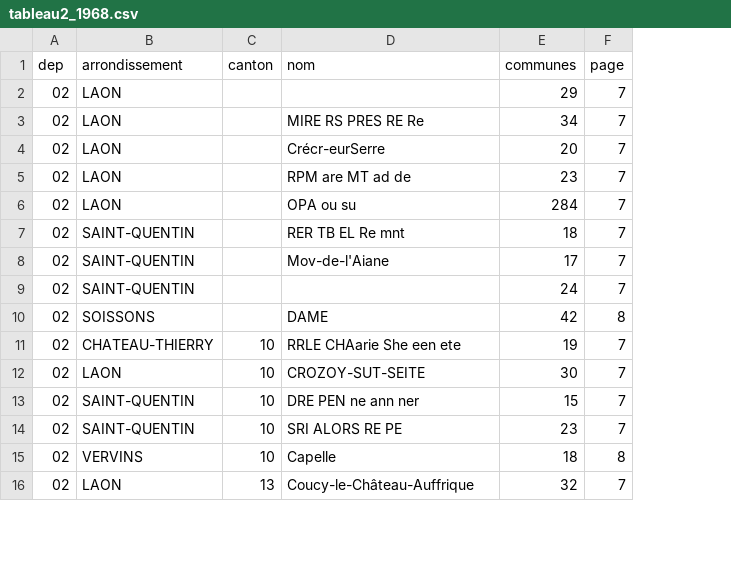
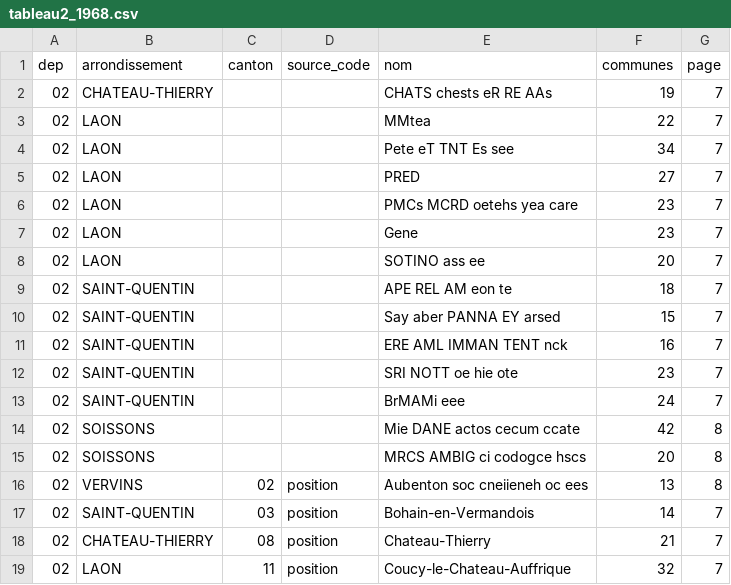
Before and after one commit to adrdufour/histgis-fr, a CSV file: cog1968/tableau2_1968.csv, drawn as a sheet; only a part is shown; removed rows and columns are numbered as before the commit, all else as after; the diff covers the shown part only; the diff names each change by its address in the sheet, - before the commit and + after, or states it on an @@ line.

Commit message:
tableau II : code par position, puis par le nom via la nomenclature de 1940
Trois corrections, dans l'ordre où les défauts sont apparus.

QUATRIÈME — le code se lit par sa POSITION. « Le premier groupe de deux
chiffres du fragment » rendait cinq cantons distincts sous le code 10, les
populations en fournissant d'autres plus à gauche (« 10.125 » commence par
10). La ligne a un ordre fixe : deux populations, puis le code, puis le nom.
Le code est donc le dernier nombre à deux chiffres AVANT le début du nom.
Effet mesuré : les cases deviennent VIDES au lieu d'être fausses — un progrès
de véracité, pas encore de couverture.

CINQUIÈME — le total du département fuyait. Vervins ressortait deux fois, 132
puis 831, 831 étant le total général imprimé après le dernier arrondissement
et rattaché à lui. Un arrondissement n'a qu'un total ; le second est ignoré.

SIXIÈME — recours au nom. Le code est illisible deux fois sur trois (« pe »
pour « 03 »), mais les noms survivent souvent. On les rapproche donc de la
nomenclature de 1940 déjà en base, 92 % des codes partagés portant le même
nom. Nouvelle colonne source_code : « position » ou « nom 1940 ».

Ce que ce recours ne peut pas faire, et qui le rend acceptable : un canton
créé après 1940 est absent du dictionnaire, son code reste vide. Il reconnaît
d'anciens cantons, il n'en invente aucun — et le nombre de communes continue
de venir du seul tableau II.

Non évaluable dans le bac à sable : l'OCR anglais détruit les noms, un seul
code est retrouvé. C'est en français que le recours doit se voir.

```diff
--- a/cog1968/tableau2_1968.csv
+++ b/cog1968/tableau2_1968.csv
+column D (source_code), rows 17-19: all position
+row 2: 02 | CHATEAU-THIERRY |  |  | CHATS chests eR RE AAs | 19 | 7
-E3 (nom): (empty)
+E3 (nom): MMtea
-F3 (communes): 29
+F3 (communes): 22
-E4 (nom): MIRE RS PRES RE Re
+E4 (nom): Pete eT TNT Es see
-E5 (nom): Crécr-eurSerre
+E5 (nom): PRED
-F5 (communes): 20
+F5 (communes): 27
-E6 (nom): RPM are MT ad de
+E6 (nom): PMCs MCRD oetehs yea care
+row 7: 02 | LAON |  |  | Gene | 23 | 7
-E8 (nom): OPA ou su
+E8 (nom): SOTINO ass ee
-F8 (communes): 284
+F8 (communes): 20
-E9 (nom): RER TB EL Re mnt
+E9 (nom): APE REL AM eon te
-E10 (nom): Mov-de-l'Aiane
+E10 (nom): Say aber PANNA EY arsed
-F10 (communes): 17
+F10 (communes): 15
+row 11: 02 | SAINT-QUENTIN |  |  | ERE AML IMMAN TENT nck | 16 | 7
+row 12: 02 | SAINT-QUENTIN |  |  | SRI NOTT oe hie ote | 23 | 7
-E13 (nom): (empty)
+E13 (nom): BrMAMi eee
-E14 (nom): DAME
+E14 (nom): Mie DANE actos cecum ccate
-row 11: 02 | CHATEAU-THIERRY | 10 | RRLE CHAarie She een ete | 19 | 7
-row 12: 02 | LAON | 10 | CROZOY-SUT-SEITE | 30 | 7
+row 15: 02 | SOISSONS |  |  | MRCS AMBIG ci codogce hscs | 20 | 8
+row 16: 02 | VERVINS | 02 | position | Aubenton soc cneiieneh oc ees | 13 | 8
-C17 (canton): 10
+C17 (canton): 03
-E17 (nom): DRE PEN ne ann ner
+E17 (nom): Bohain-en-Vermandois
-F17 (communes): 15
+F17 (communes): 14
-B18 (arrondissement): SAINT-QUENTIN
+B18 (arrondissement): CHATEAU-THIERRY
-C18 (canton): 10
+C18 (canton): 08
-E18 (nom): SRI ALORS RE PE
+E18 (nom): Chateau-Thierry
-F18 (communes): 23
+F18 (communes): 21
-row 15: 02 | VERVINS | 10 | Capelle | 18 | 8
-C19 (canton): 13
+C19 (canton): 11
-E19 (nom): Coucy-le-Château-Auffrique
+E19 (nom): Coucy-le-Chateau-Auffrique
```
Also changed, not shown: 6 removed rows and 13 edited cells elsewhere in this file, 4 other files.
